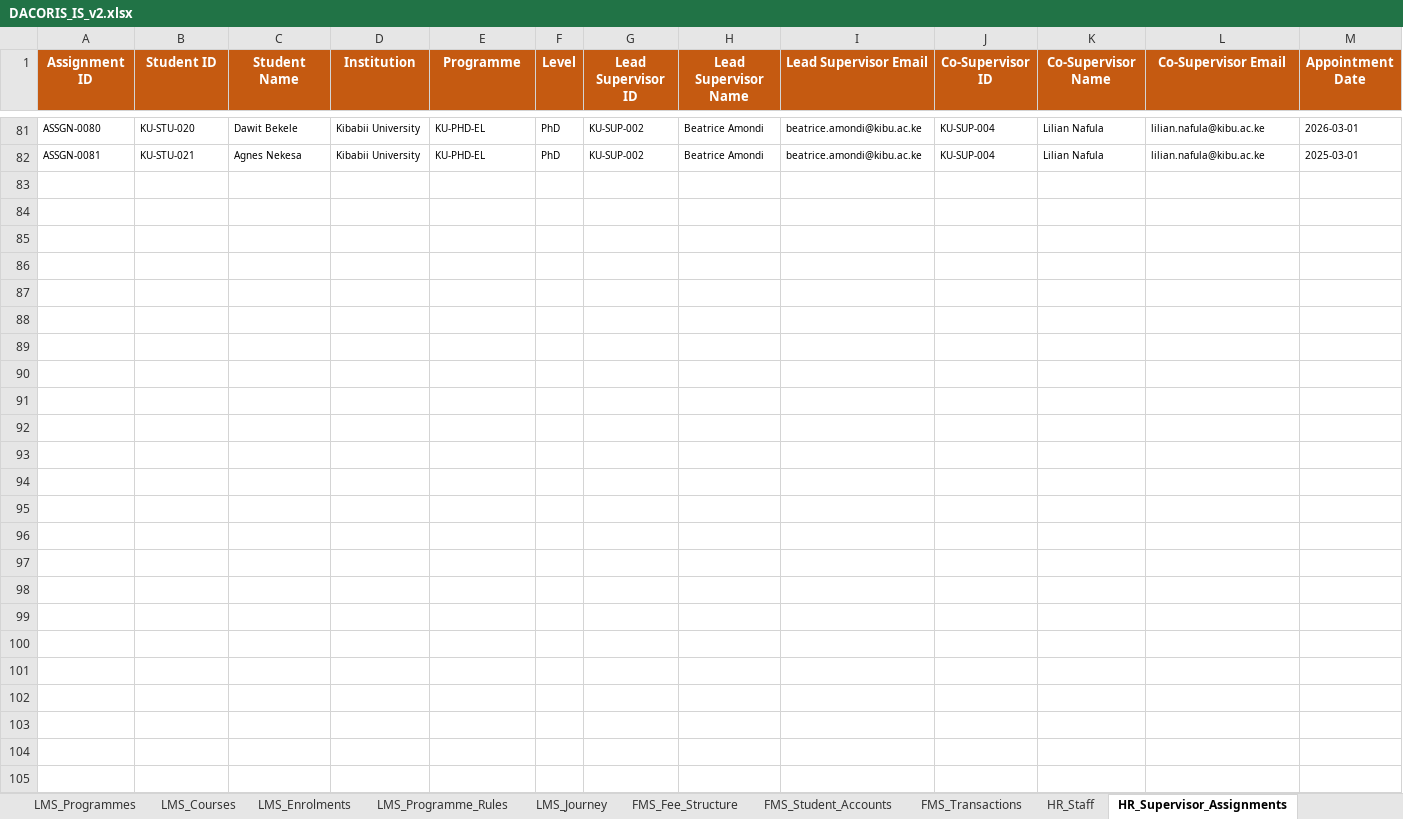
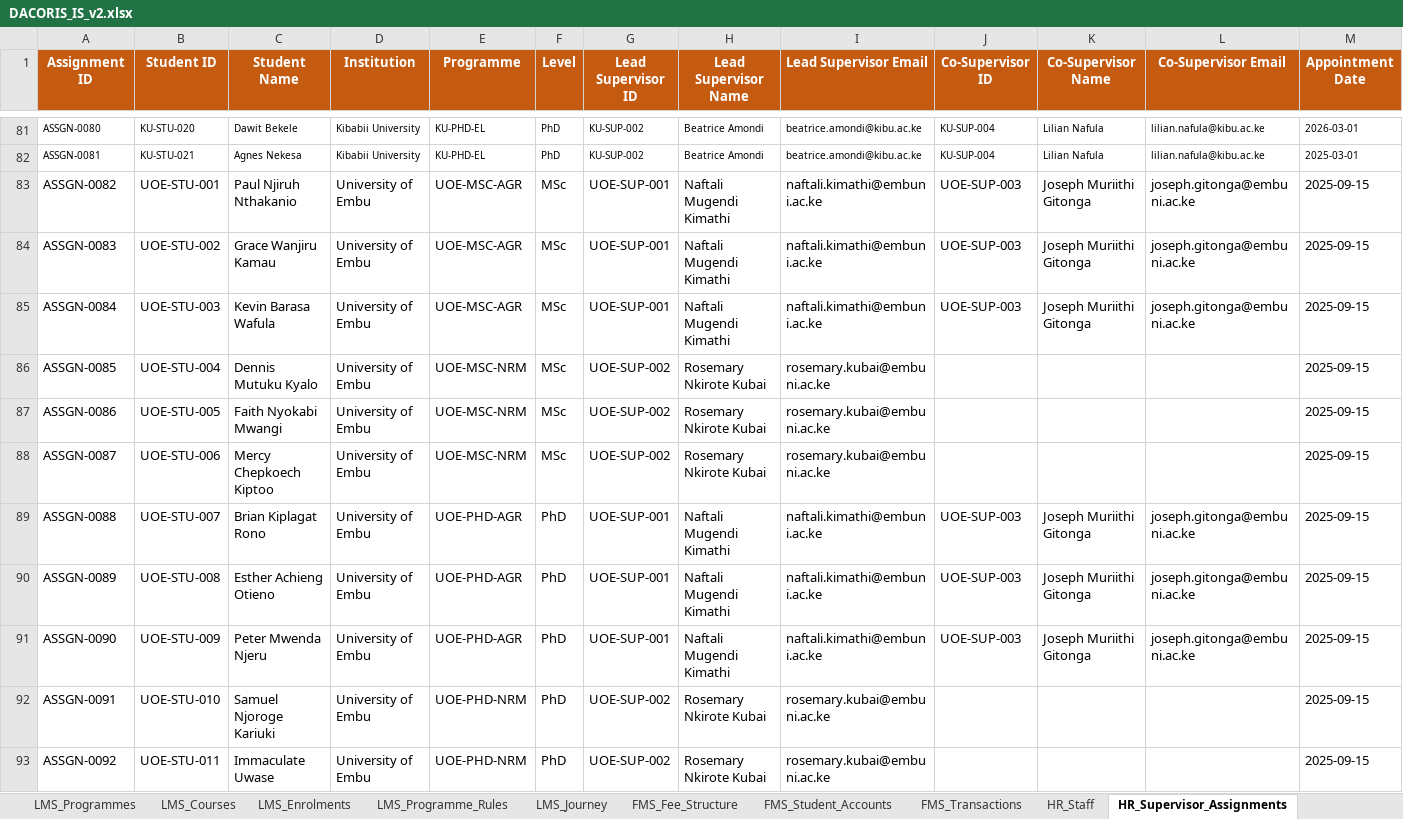
Before and after one commit to dacorisdata/dacoris, an Excel workbook: backend/data/DACORIS_IS_v2.xlsx, sheet HR_Supervisor_Assignments, drawn as a sheet; only a part is shown, gaps mark what is left out; values as stored, in another font and other column widths than the file's, no borders; rows hold the shown columns only; the diff names each change by its address in the sheet, - before the commit and + after, or states it on an @@ line.

```diff
--- a/backend/data/DACORIS_IS_v2.xlsx (sheet HR_Supervisor_Assignments)
+++ b/backend/data/DACORIS_IS_v2.xlsx (sheet HR_Supervisor_Assignments)
+row 83: ASSGN-0082 | UOE-STU-001 | Paul Njiruh Nthakanio | University of Embu | UOE-MSC-AGR | MSc | UOE-SUP-001 | Naftali Mugendi Kimathi | naftali.kimathi@embuni.ac.ke | UOE-SUP-003 | Joseph Muriithi Gitonga | joseph.gitonga@embuni.ac.ke | 2025-09-15
+row 84: ASSGN-0083 | UOE-STU-002 | Grace Wanjiru Kamau | University of Embu | UOE-MSC-AGR | MSc | UOE-SUP-001 | Naftali Mugendi Kimathi | naftali.kimathi@embuni.ac.ke | UOE-SUP-003 | Joseph Muriithi Gitonga | joseph.gitonga@embuni.ac.ke | 2025-09-15
+row 85: ASSGN-0084 | UOE-STU-003 | Kevin Barasa Wafula | University of Embu | UOE-MSC-AGR | MSc | UOE-SUP-001 | Naftali Mugendi Kimathi | naftali.kimathi@embuni.ac.ke | UOE-SUP-003 | Joseph Muriithi Gitonga | joseph.gitonga@embuni.ac.ke | 2025-09-15
+row 86: ASSGN-0085 | UOE-STU-004 | Dennis Mutuku Kyalo | University of Embu | UOE-MSC-NRM | MSc | UOE-SUP-002 | Rosemary Nkirote Kubai | rosemary.kubai@embuni.ac.ke |  |  |  | 2025-09-15
+row 87: ASSGN-0086 | UOE-STU-005 | Faith Nyokabi Mwangi | University of Embu | UOE-MSC-NRM | MSc | UOE-SUP-002 | Rosemary Nkirote Kubai | rosemary.kubai@embuni.ac.ke |  |  |  | 2025-09-15
+row 88: ASSGN-0087 | UOE-STU-006 | Mercy Chepkoech Kiptoo | University of Embu | UOE-MSC-NRM | MSc | UOE-SUP-002 | Rosemary Nkirote Kubai | rosemary.kubai@embuni.ac.ke |  |  |  | 2025-09-15
+row 89: ASSGN-0088 | UOE-STU-007 | Brian Kiplagat Rono | University of Embu | UOE-PHD-AGR | PhD | UOE-SUP-001 | Naftali Mugendi Kimathi | naftali.kimathi@embuni.ac.ke | UOE-SUP-003 | Joseph Muriithi Gitonga | joseph.gitonga@embuni.ac.ke | 2025-09-15
+row 90: ASSGN-0089 | UOE-STU-008 | Esther Achieng Otieno | University of Embu | UOE-PHD-AGR | PhD | UOE-SUP-001 | Naftali Mugendi Kimathi | naftali.kimathi@embuni.ac.ke | UOE-SUP-003 | Joseph Muriithi Gitonga | joseph.gitonga@embuni.ac.ke | 2025-09-15
+row 91: ASSGN-0090 | UOE-STU-009 | Peter Mwenda Njeru | University of Embu | UOE-PHD-AGR | PhD | UOE-SUP-001 | Naftali Mugendi Kimathi | naftali.kimathi@embuni.ac.ke | UOE-SUP-003 | Joseph Muriithi Gitonga | joseph.gitonga@embuni.ac.ke | 2025-09-15
+row 92: ASSGN-0091 | UOE-STU-010 | Samuel Njoroge Kariuki | University of Embu | UOE-PHD-NRM | PhD | UOE-SUP-002 | Rosemary Nkirote Kubai | rosemary.kubai@embuni.ac.ke |  |  |  | 2025-09-15
+row 93: ASSGN-0092 | UOE-STU-011 | Immaculate Uwase | University of Embu | UOE-PHD-NRM | PhD | UOE-SUP-002 | Rosemary Nkirote Kubai | rosemary.kubai@embuni.ac.ke |  |  |  | 2025-09-15
```
Also changed, not shown: sheet SIS_Students, sheet LMS_Programmes, sheet SIS_Cohorts, sheet HR_Staff, 7 other files.
